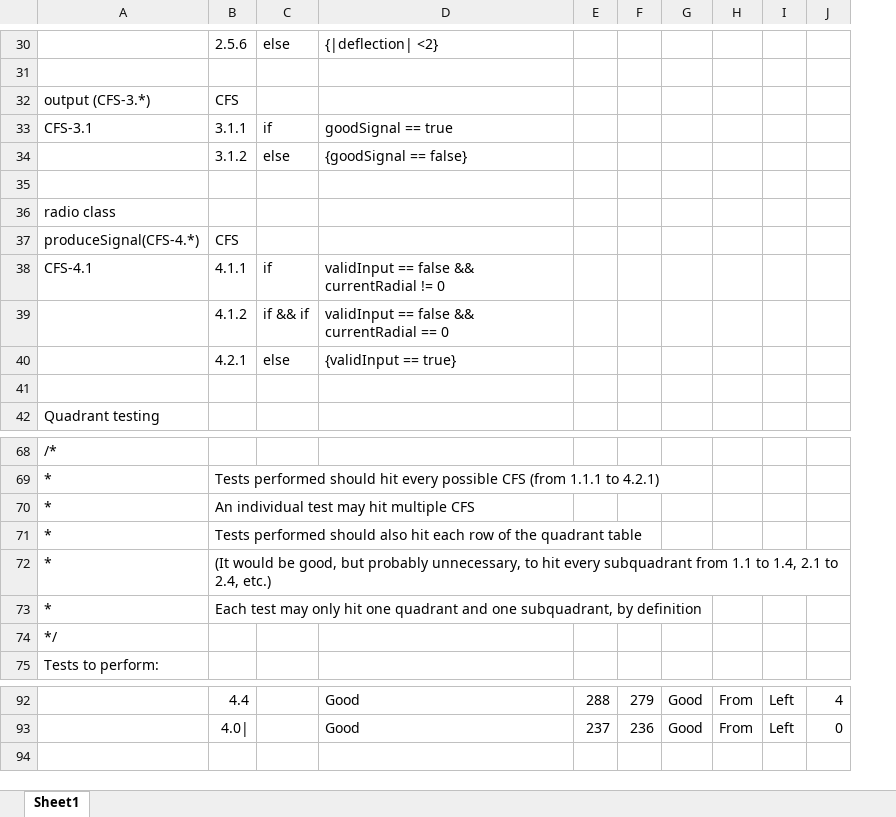
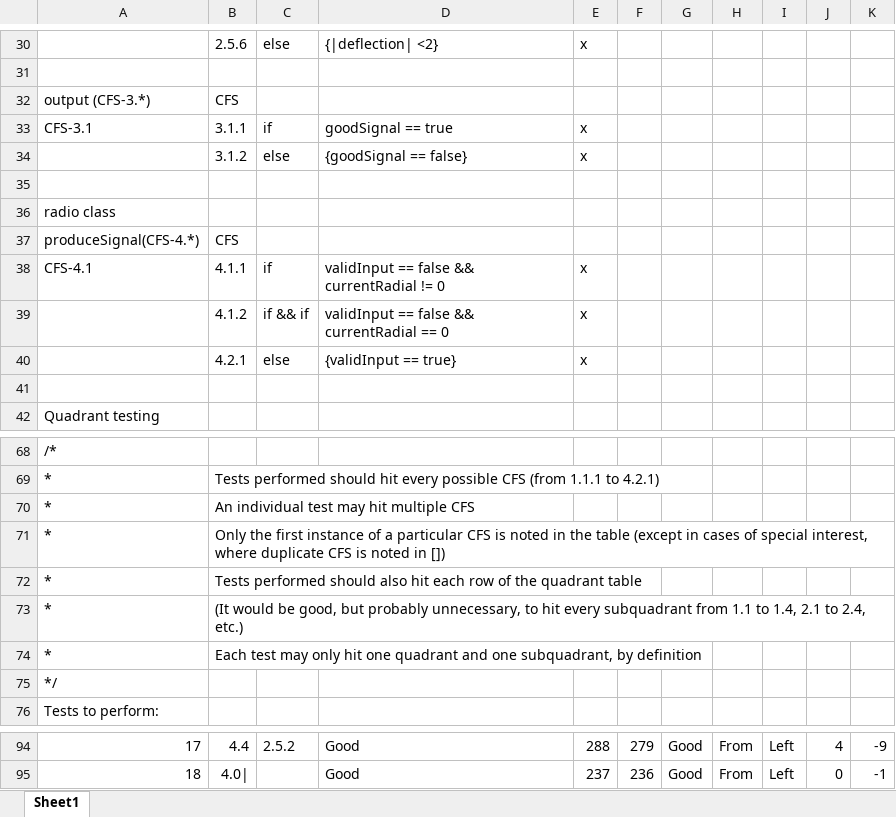
Before and after one commit to TeamFisher-ICS414/VOR, an Excel workbook: Testing plan.xlsx, sheet Sheet1, drawn as a sheet; only a part is shown, gaps mark what is left out; values as stored, in another font and other column widths than the file's, no borders; addresses are those after the commit; the diff covers the shown part only; the diff names each change by its address in the sheet, - before the commit and + after, or states it on an @@ line.

```diff
--- a/Testing plan.xlsx (sheet Sheet1)
+++ b/Testing plan.xlsx (sheet Sheet1)
+column K, rows 94-95: -9 | -1
-E30: (empty)
+E30: x
-E33:E34: (empty)
+E33:E34: x
-E38:E40: (empty)
+E38:E40: x
+row 71: * | Only the first instance of a particular CFS is noted in the table (except in cases of special interest, where duplicate CFS is noted in [])
-A94: (empty)
+A94: 17
-C94: (empty)
+C94: 2.5.2
-A95: (empty)
+A95: 18
```
Also changed, not shown: 1 added row and 49 edited cells elsewhere in this sheet.
